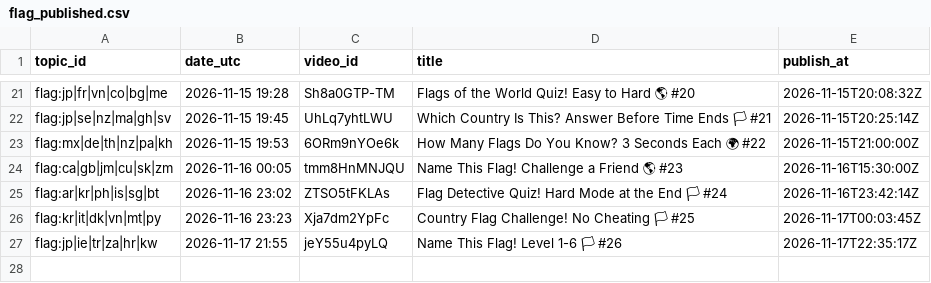
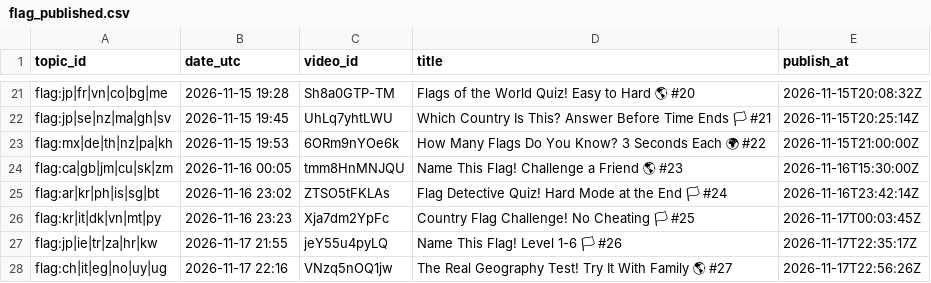
Before and after one commit to olgunkadirgulhan/marble-race, a CSV file: records/flag_published.csv, drawn as a sheet; only a part is shown, gaps mark what is left out; the diff names each change by its address in the sheet, - before the commit and + after, or states it on an @@ line.

Commit message:
flag: kayıt 2026-11-17-2216

```diff
--- a/records/flag_published.csv
+++ b/records/flag_published.csv
+row 28: flag:ch|it|eg|no|uy|ug | 2026-11-17 22:16 | VNzq5nOQ1jw | The Real Geography Test! Try It With Family 🌎 #27 | 2026-11-17T22:56:26Z
```
